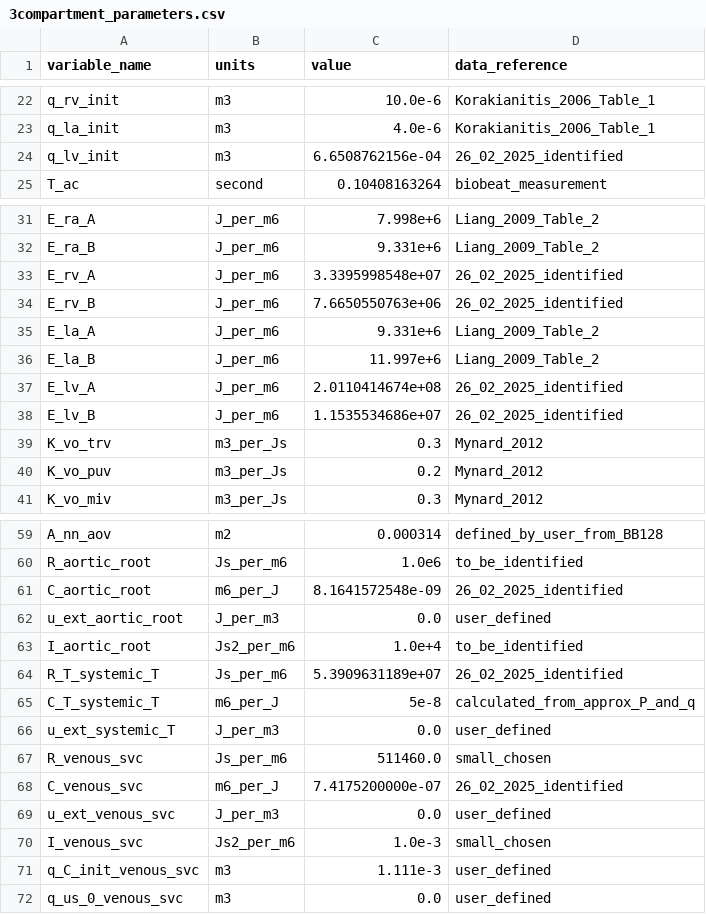
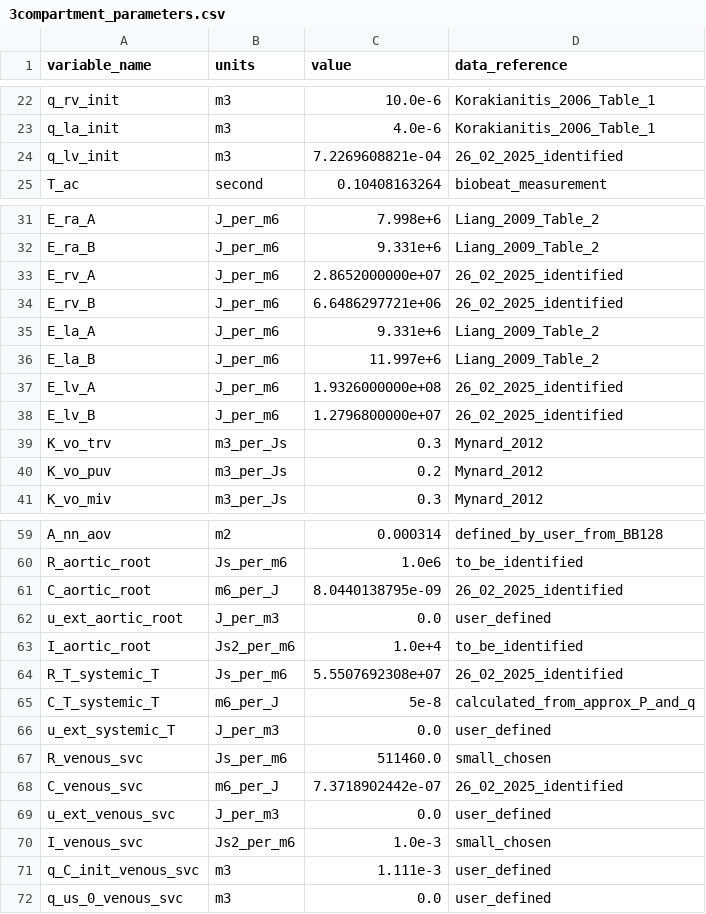
Before and after one commit to ViktorKensen/runs, a CSV file: 3compartment/generated_models/3compartment_3compartment_obs_data/3compartment_parameters.csv, drawn as a sheet; only a part is shown, gaps mark what is left out.

```diff
--- a/3compartment/generated_models/3compartment_3compartment_obs_data/3compartment_parameters.csv
+++ b/3compartment/generated_models/3compartment_3compartment_obs_data/3compartment_parameters.csv
@@ -23,3 +23,3 @@ q_rv_init,m3,10.0e-6,Korakianitis_2006_Table_1
 q_la_init,m3,4.0e-6,Korakianitis_2006_Table_1
-q_lv_init,m3,6.6508762156e-04,26_02_2025_identified
+q_lv_init,m3,7.2269608821e-04,26_02_2025_identified
 T_ac,second,0.10408163264,biobeat_measurement
@@ -32,8 +32,8 @@ E_ra_A,J_per_m6,7.998e+6,Liang_2009_Table_2
 E_ra_B,J_per_m6,9.331e+6,Liang_2009_Table_2
-E_rv_A,J_per_m6,3.3395998548e+07,26_02_2025_identified
-E_rv_B,J_per_m6,7.6650550763e+06,26_02_2025_identified
+E_rv_A,J_per_m6,2.8652000000e+07,26_02_2025_identified
+E_rv_B,J_per_m6,6.6486297721e+06,26_02_2025_identified
 E_la_A,J_per_m6,9.331e+6,Liang_2009_Table_2
 E_la_B,J_per_m6,11.997e+6,Liang_2009_Table_2
-E_lv_A,J_per_m6,2.0110414674e+08,26_02_2025_identified
-E_lv_B,J_per_m6,1.1535534686e+07,26_02_2025_identified
+E_lv_A,J_per_m6,1.9326000000e+08,26_02_2025_identified
+E_lv_B,J_per_m6,1.2796800000e+07,26_02_2025_identified
 K_vo_trv,m3_per_Js,0.3,Mynard_2012
@@ -60,6 +60,6 @@ A_nn_aov,m2,0.000314,defined_by_user_from_BB128
 R_aortic_root,Js_per_m6,1.0e6,to_be_identified
-C_aortic_root,m6_per_J,8.1641572548e-09,26_02_2025_identified
+C_aortic_root,m6_per_J,8.0440138795e-09,26_02_2025_identified
 u_ext_aortic_root,J_per_m3,0.0,user_defined
 I_aortic_root,Js2_per_m6,1.0e+4,to_be_identified
-R_T_systemic_T,Js_per_m6,5.3909631189e+07,26_02_2025_identified
+R_T_systemic_T,Js_per_m6,5.5507692308e+07,26_02_2025_identified
 C_T_systemic_T,m6_per_J,5e-8,calculated_from_approx_P_and_q
@@ -67,3 +67,3 @@ u_ext_systemic_T,J_per_m3,0.0,user_defined
 R_venous_svc,Js_per_m6,511460.0,small_chosen
-C_venous_svc,m6_per_J,7.4175200000e-07,26_02_2025_identified
+C_venous_svc,m6_per_J,7.3718902442e-07,26_02_2025_identified
 u_ext_venous_svc,J_per_m3,0.0,user_defined
```
Also changed, not shown: 3compartment/param_id_output/genetic_algorithm_3compartment_3compartment_obs_data/best_cost_history.csv, 3compartment/param_id_output/genetic_algorithm_3compartment_3compartment_obs_data/best_param_vals_history.csv, 25 other files.
